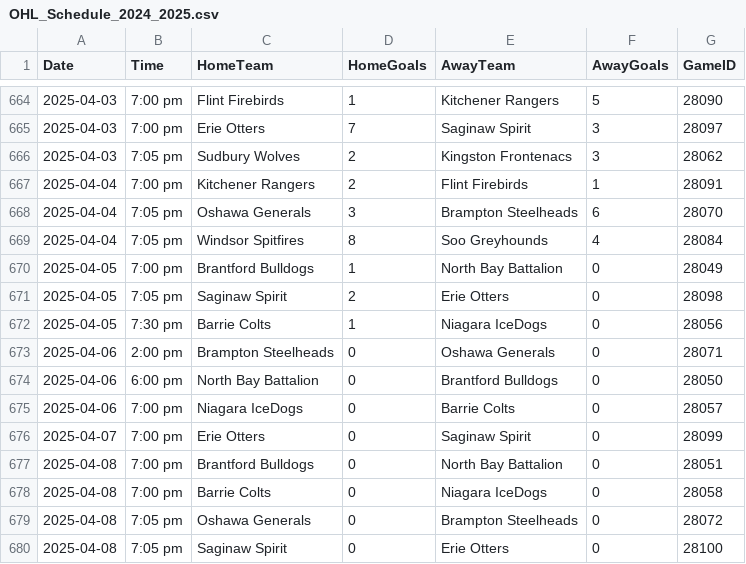
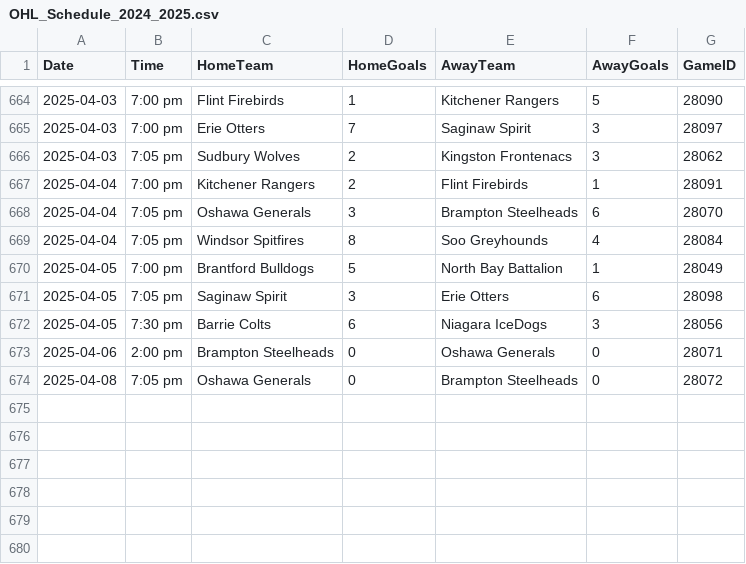
Before and after one commit to InsightDynamics/OHLStatHub, a CSV file: docs/OHL_SCHEDULE/OHL_Schedule_2024_2025.csv, drawn as a sheet; only a part is shown, gaps mark what is left out.

```diff
--- a/docs/OHL_SCHEDULE/OHL_Schedule_2024_2025.csv
+++ b/docs/OHL_SCHEDULE/OHL_Schedule_2024_2025.csv
@@ -669,12 +669,6 @@ Date,Time,HomeTeam,HomeGoals,AwayTeam,AwayGoals,GameID
 2025-04-04,7:05 pm,Windsor Spitfires,8,Soo Greyhounds,4,28084
-2025-04-05,7:00 pm,Brantford Bulldogs,1,North Bay Battalion,0,28049
-2025-04-05,7:05 pm,Saginaw Spirit,2,Erie Otters,0,28098
-2025-04-05,7:30 pm,Barrie Colts,1,Niagara IceDogs,0,28056
+2025-04-05,7:00 pm,Brantford Bulldogs,5,North Bay Battalion,1,28049
+2025-04-05,7:05 pm,Saginaw Spirit,3,Erie Otters,6,28098
+2025-04-05,7:30 pm,Barrie Colts,6,Niagara IceDogs,3,28056
 2025-04-06,2:00 pm,Brampton Steelheads,0,Oshawa Generals,0,28071
-2025-04-06,6:00 pm,North Bay Battalion,0,Brantford Bulldogs,0,28050
-2025-04-06,7:00 pm,Niagara IceDogs,0,Barrie Colts,0,28057
-2025-04-07,7:00 pm,Erie Otters,0,Saginaw Spirit,0,28099
-2025-04-08,7:00 pm,Brantford Bulldogs,0,North Bay Battalion,0,28051
-2025-04-08,7:00 pm,Barrie Colts,0,Niagara IceDogs,0,28058
 2025-04-08,7:05 pm,Oshawa Generals,0,Brampton Steelheads,0,28072
-2025-04-08,7:05 pm,Saginaw Spirit,0,Erie Otters,0,28100
```
Also changed, not shown: 4 other files.
